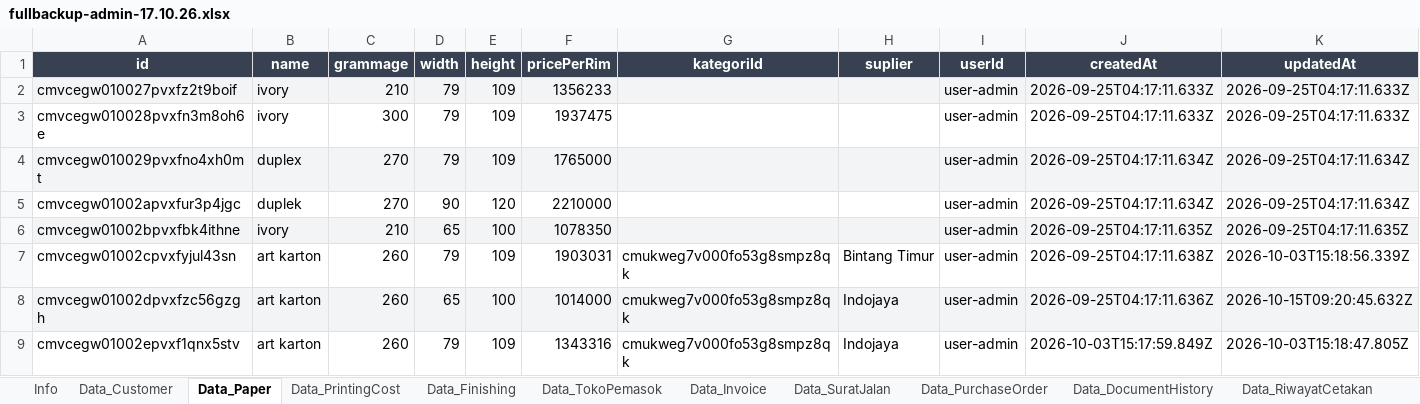
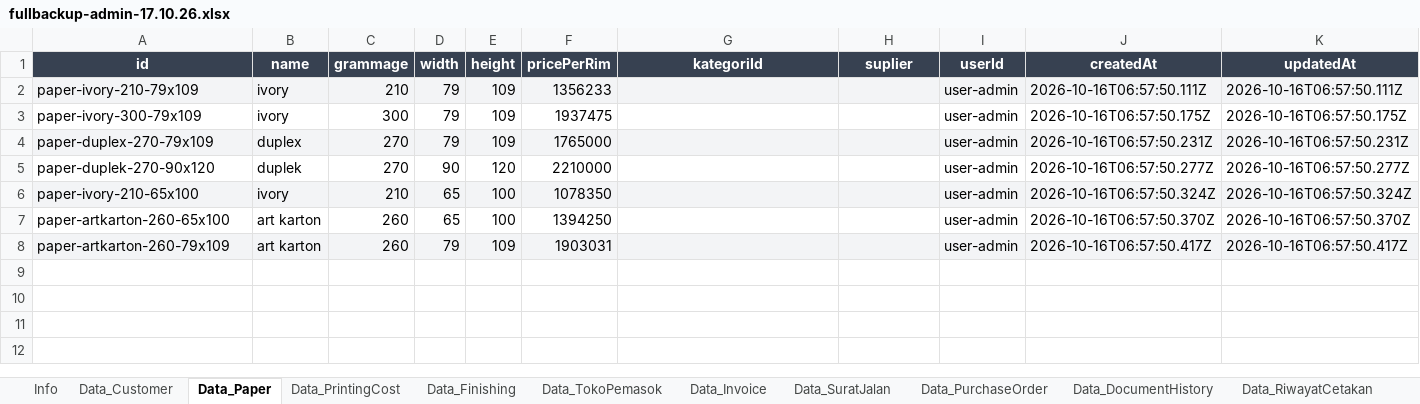
Before and after one commit to Koming711/darrellsoft, an Excel workbook: backups/fullbackup-admin-17.10.26.xlsx, sheet Data_Paper, drawn as a sheet; values as stored, in another font and other column widths than the file's, no borders; removed rows and columns are numbered as before the commit, all else as after; the diff names each change by its address in the sheet, - before the commit and + after, or states it on an @@ line.

```diff
--- a/backups/fullbackup-admin-17.10.26.xlsx (sheet Data_Paper)
+++ b/backups/fullbackup-admin-17.10.26.xlsx (sheet Data_Paper)
-A2 (id): cmvcegw010027pvxfz2t9boif
+A2 (id): paper-ivory-210-79x109
-J2 (createdAt): 2026-09-25T04:17:11.633Z
+J2 (createdAt): 2026-10-16T06:57:50.111Z
-K2 (updatedAt): 2026-09-25T04:17:11.633Z
+K2 (updatedAt): 2026-10-16T06:57:50.111Z
-A3 (id): cmvcegw010028pvxfn3m8oh6e
+A3 (id): paper-ivory-300-79x109
-J3 (createdAt): 2026-09-25T04:17:11.633Z
+J3 (createdAt): 2026-10-16T06:57:50.175Z
-K3 (updatedAt): 2026-09-25T04:17:11.633Z
+K3 (updatedAt): 2026-10-16T06:57:50.175Z
-A4 (id): cmvcegw010029pvxfno4xh0mt
+A4 (id): paper-duplex-270-79x109
-J4 (createdAt): 2026-09-25T04:17:11.634Z
+J4 (createdAt): 2026-10-16T06:57:50.231Z
-K4 (updatedAt): 2026-09-25T04:17:11.634Z
+K4 (updatedAt): 2026-10-16T06:57:50.231Z
-A5 (id): cmvcegw01002apvxfur3p4jgc
+A5 (id): paper-duplek-270-90x120
-J5 (createdAt): 2026-09-25T04:17:11.634Z
+J5 (createdAt): 2026-10-16T06:57:50.277Z
-K5 (updatedAt): 2026-09-25T04:17:11.634Z
+K5 (updatedAt): 2026-10-16T06:57:50.277Z
-A6 (id): cmvcegw01002bpvxfbk4ithne
+A6 (id): paper-ivory-210-65x100
-J6 (createdAt): 2026-09-25T04:17:11.635Z
+J6 (createdAt): 2026-10-16T06:57:50.324Z
-K6 (updatedAt): 2026-09-25T04:17:11.635Z
+K6 (updatedAt): 2026-10-16T06:57:50.324Z
+row 7: paper-artkarton-260-65x100 | art karton | 260 | 65 | 100 | 1394250 |  |  | user-admin | 2026-10-16T06:57:50.370Z | 2026-10-16T06:57:50.370Z
-A8 (id): cmvcegw01002cpvxfyjul43sn
+A8 (id): paper-artkarton-260-79x109
-A8:K8 fill: none
+A8:K8 fill: #F3F4F6
-G8 (kategoriId): cmukweg7v000fo53g8smpz8qk
+G8 (kategoriId): (empty)
-H8 (suplier): Bintang Timur
+H8 (suplier): (empty)
-J8 (createdAt): 2026-09-25T04:17:11.638Z
+J8 (createdAt): 2026-10-16T06:57:50.417Z
-K8 (updatedAt): 2026-10-03T15:18:56.339Z
+K8 (updatedAt): 2026-10-16T06:57:50.417Z
-row 8: cmvcegw01002dpvxfzc56gzgh | art karton | 260 | 65 | 100 | 1014000 | cmukweg7v000fo53g8smpz8qk | Indojaya | user-admin | 2026-09-25T04:17:11.636Z | 2026-10-15T09:20:45.632Z
-row 9: cmvcegw01002epvxf1qnx5stv | art karton | 260 | 79 | 109 | 1343316 | cmukweg7v000fo53g8smpz8qk | Indojaya | user-admin | 2026-10-03T15:17:59.849Z | 2026-10-03T15:18:47.805Z
```
Also changed, not shown: sheet Data_RiwayatCetakan, sheet Data_RiwayatPotongKertas, sheet Data_DocumentHistory, sheet Data_Customer, sheet Data_TokoPemasok, sheet Data_Pembeli, 3 more sheets, 9 other files.
